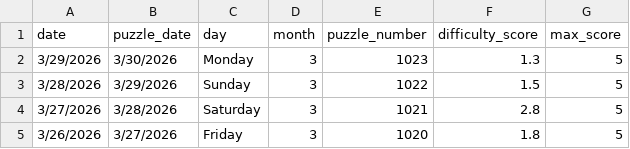
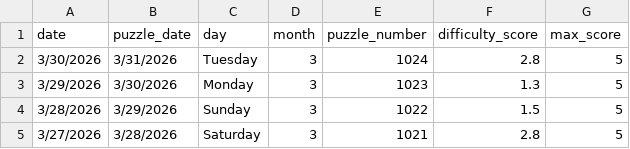
Before and after one commit to EricSev/connections_difficulty_scraper, a CSV file: data/connections_difficulty_four_day.csv, drawn as a sheet; removed rows and columns are numbered as before the commit, all else as after; the diff names each change by its address in the sheet, - before the commit and + after, or states it on an @@ line.

```diff
--- a/data/connections_difficulty_four_day.csv
+++ b/data/connections_difficulty_four_day.csv
+row 2: 3/30/2026 | 3/31/2026 | Tuesday | 3 | 1024 | 2.8 | 5
-row 5: 3/26/2026 | 3/27/2026 | Friday | 3 | 1020 | 1.8 | 5
```
Also changed, not shown: data/connections_difficulty_daily.csv, data/connections_difficulty_history.csv, 3 other files.
